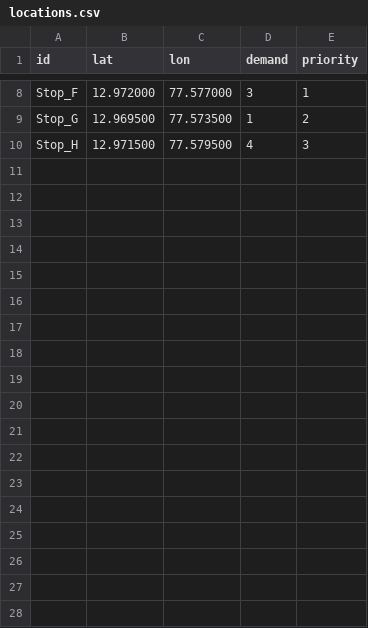
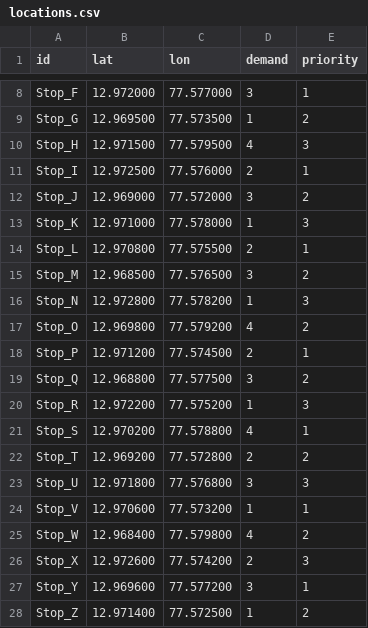
Before and after one commit to Iameeshan26/Tech4u_Neuronova, a CSV file: delivery_optimizer/locations.csv, drawn as a sheet; only a part is shown, gaps mark what is left out; the diff names each change by its address in the sheet, - before the commit and + after, or states it on an @@ line.

```diff
--- a/delivery_optimizer/locations.csv
+++ b/delivery_optimizer/locations.csv
+row 11: Stop_I | 12.972500 | 77.576000 | 2 | 1
+row 12: Stop_J | 12.969000 | 77.572000 | 3 | 2
+row 13: Stop_K | 12.971000 | 77.578000 | 1 | 3
+row 14: Stop_L | 12.970800 | 77.575500 | 2 | 1
+row 15: Stop_M | 12.968500 | 77.576500 | 3 | 2
+row 16: Stop_N | 12.972800 | 77.578200 | 1 | 3
+row 17: Stop_O | 12.969800 | 77.579200 | 4 | 2
+row 18: Stop_P | 12.971200 | 77.574500 | 2 | 1
+row 19: Stop_Q | 12.968800 | 77.577500 | 3 | 2
+row 20: Stop_R | 12.972200 | 77.575200 | 1 | 3
+row 21: Stop_S | 12.970200 | 77.578800 | 4 | 1
+row 22: Stop_T | 12.969200 | 77.572800 | 2 | 2
+row 23: Stop_U | 12.971800 | 77.576800 | 3 | 3
+row 24: Stop_V | 12.970600 | 77.573200 | 1 | 1
+row 25: Stop_W | 12.968400 | 77.579800 | 4 | 2
+row 26: Stop_X | 12.972600 | 77.574200 | 2 | 3
+row 27: Stop_Y | 12.969600 | 77.577200 | 3 | 1
+row 28: Stop_Z | 12.971400 | 77.572500 | 1 | 2
```
Also changed, not shown: 11 other files.
